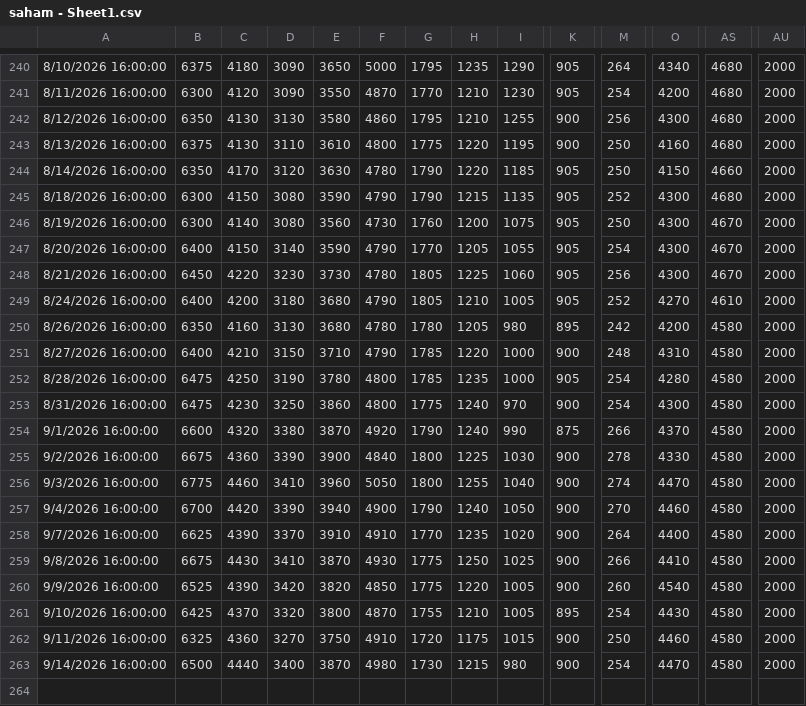
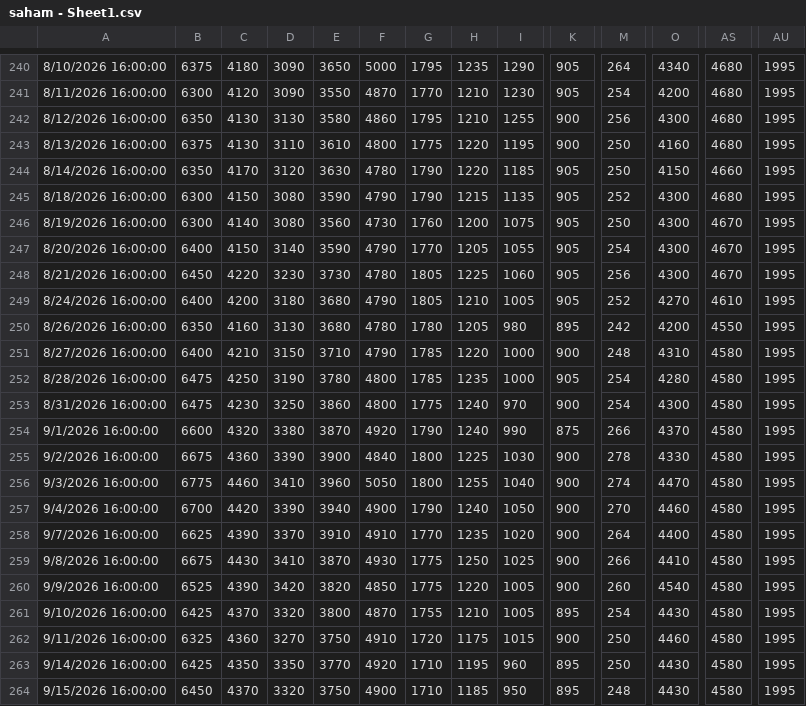
Before and after one commit to wlmyaps/kurs, a CSV file: saham - Sheet1.csv, drawn as a sheet; only a part is shown, gaps mark what is left out; rows hold the shown columns only; the diff covers the shown part only; the diff names each change by its address in the sheet, - before the commit and + after, or states it on an @@ line.

```diff
--- a/saham - Sheet1.csv
+++ b/saham - Sheet1.csv
-AU240:AU263: 2000
+AU240:AU263: 1995
-AS250: 4580
+AS250: 4550
-B263: 6500
+B263: 6425
-C263: 4440
+C263: 4350
-D263: 3400
+D263: 3350
-E263: 3870
+E263: 3770
-F263: 4980
+F263: 4920
-G263: 1730
+G263: 1710
-H263: 1215
+H263: 1195
-I263: 980
+I263: 960
-K263: 900
+K263: 895
-M263: 254
+M263: 250
-O263: 4470
+O263: 4430
+row 264: 9/15/2026 16:00:00 | 6450 | 4370 | 3320 | 3750 | 4900 | 1710 | 1185 | 950 | 895 | 248 | 4430 | 4580 | 1995
```
Also changed, not shown: 45 edited cells elsewhere in this file, 1 other file.
